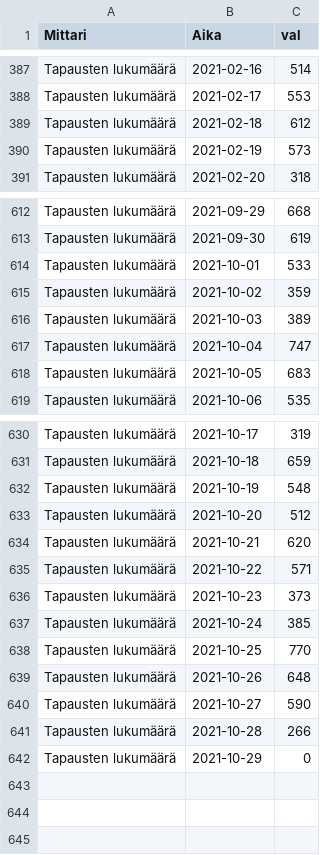
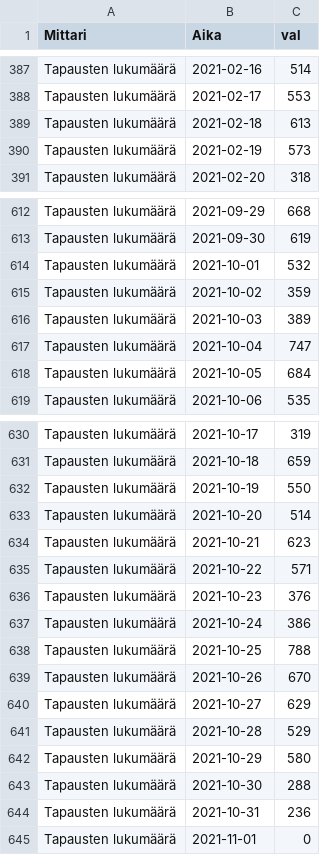
Before and after one commit to ahnl/covid-19.fi, a CSV file: data/daily.csv, drawn as a sheet; only a part is shown, gaps mark what is left out; the diff covers the shown part only.

```diff
--- a/data/daily.csv
+++ b/data/daily.csv
@@ -388,3 +388,3 @@ Tapausten lukumäärä;2021-02-16;514
 Tapausten lukumäärä;2021-02-17;553
-Tapausten lukumäärä;2021-02-18;612
+Tapausten lukumäärä;2021-02-18;613
 Tapausten lukumäärä;2021-02-19;573
@@ -613,3 +613,3 @@ Tapausten lukumäärä;2021-09-29;668
 Tapausten lukumäärä;2021-09-30;619
-Tapausten lukumäärä;2021-10-01;533
+Tapausten lukumäärä;2021-10-01;532
 Tapausten lukumäärä;2021-10-02;359
@@ -617,3 +617,3 @@ Tapausten lukumäärä;2021-10-03;389
 Tapausten lukumäärä;2021-10-04;747
-Tapausten lukumäärä;2021-10-05;683
+Tapausten lukumäärä;2021-10-05;684
 Tapausten lukumäärä;2021-10-06;535
@@ -631,12 +631,15 @@ Tapausten lukumäärä;2021-10-17;319
 Tapausten lukumäärä;2021-10-18;659
-Tapausten lukumäärä;2021-10-19;548
-Tapausten lukumäärä;2021-10-20;512
-Tapausten lukumäärä;2021-10-21;620
+Tapausten lukumäärä;2021-10-19;550
+Tapausten lukumäärä;2021-10-20;514
+Tapausten lukumäärä;2021-10-21;623
 Tapausten lukumäärä;2021-10-22;571
-Tapausten lukumäärä;2021-10-23;373
-Tapausten lukumäärä;2021-10-24;385
-Tapausten lukumäärä;2021-10-25;770
-Tapausten lukumäärä;2021-10-26;648
-Tapausten lukumäärä;2021-10-27;590
-Tapausten lukumäärä;2021-10-28;266
-Tapausten lukumäärä;2021-10-29;0
+Tapausten lukumäärä;2021-10-23;376
+Tapausten lukumäärä;2021-10-24;386
+Tapausten lukumäärä;2021-10-25;788
+Tapausten lukumäärä;2021-10-26;670
+Tapausten lukumäärä;2021-10-27;629
+Tapausten lukumäärä;2021-10-28;529
+Tapausten lukumäärä;2021-10-29;580
+Tapausten lukumäärä;2021-10-30;288
+Tapausten lukumäärä;2021-10-31;236
+Tapausten lukumäärä;2021-11-01;0
```
Also changed, not shown: 2 edited cells elsewhere in this file, data/regional.csv.
